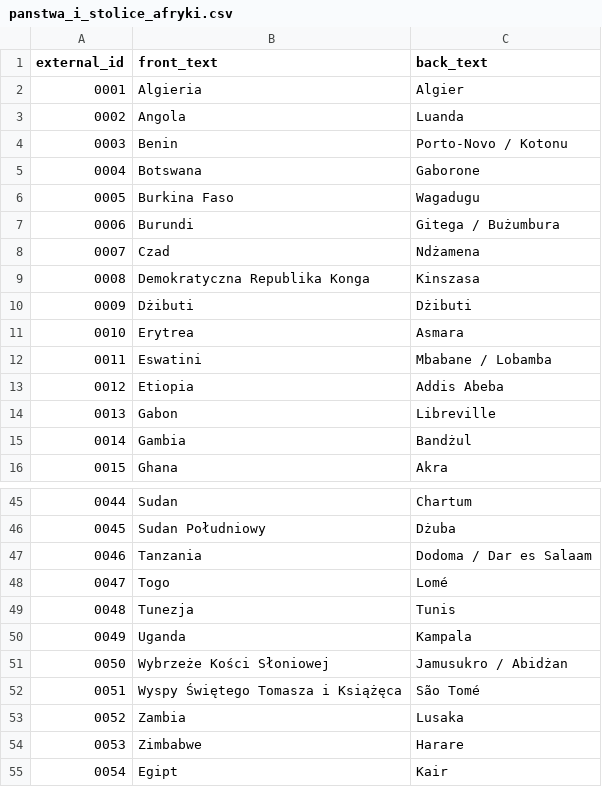
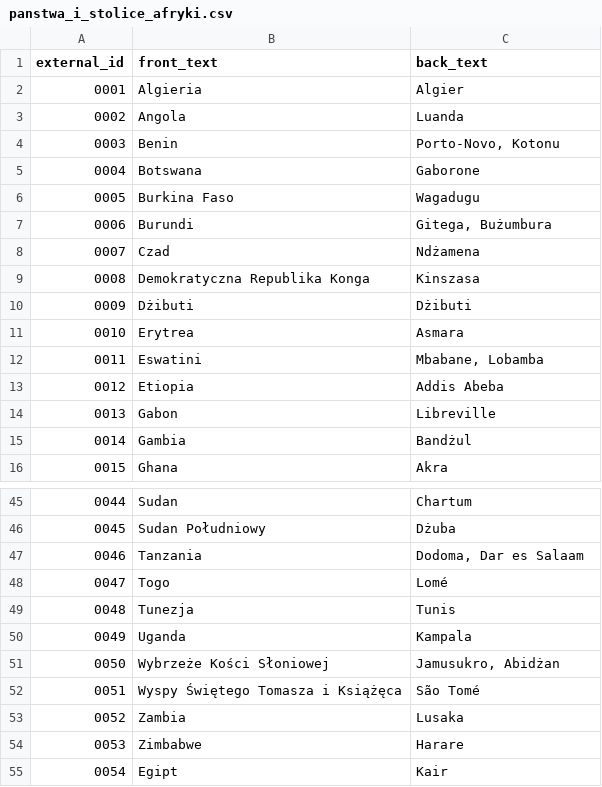
Before and after one commit to Shafosphere/learning-app-mobile, a CSV file: tools/prebuild-data/pl/panstwa_i_stolice_afryki.csv (was tools/prebuild-data/panstwa_i_stolice_afryki.csv), drawn as a sheet; only a part is shown, gaps mark what is left out.

```diff
--- a/tools/prebuild-data/panstwa_i_stolice_afryki.csv
+++ b/tools/prebuild-data/pl/panstwa_i_stolice_afryki.csv
@@ -3,6 +3,6 @@ external_id,front_text,back_text
 0002,Angola,Luanda
-0003,Benin,Porto-Novo / Kotonu
+0003,Benin,"Porto-Novo, Kotonu"
 0004,Botswana,Gaborone
 0005,Burkina Faso,Wagadugu
-0006,Burundi,Gitega / Bużumbura
+0006,Burundi,"Gitega, Bużumbura"
 0007,Czad,Ndżamena
@@ -11,3 +11,3 @@ external_id,front_text,back_text
 0010,Erytrea,Asmara
-0011,Eswatini,Mbabane / Lobamba
+0011,Eswatini,"Mbabane, Lobamba"
 0012,Etiopia,Addis Abeba
@@ -46,3 +46,3 @@ external_id,front_text,back_text
 0045,Sudan Południowy,Dżuba
-0046,Tanzania,Dodoma / Dar es Salaam
+0046,Tanzania,"Dodoma, Dar es Salaam"
 0047,Togo,Lomé
@@ -50,3 +50,3 @@ external_id,front_text,back_text
 0049,Uganda,Kampala
-0050,Wybrzeże Kości Słoniowej,Jamusukro / Abidżan
+0050,Wybrzeże Kości Słoniowej,"Jamusukro, Abidżan"
 0051,Wyspy Świętego Tomasza i Książęca,São Tomé
```
Also changed, not shown: tools/prebuild-data/pl/astronomia.csv, tools/prebuild-data/pl/flagi_afryki.csv, 69 other files.
